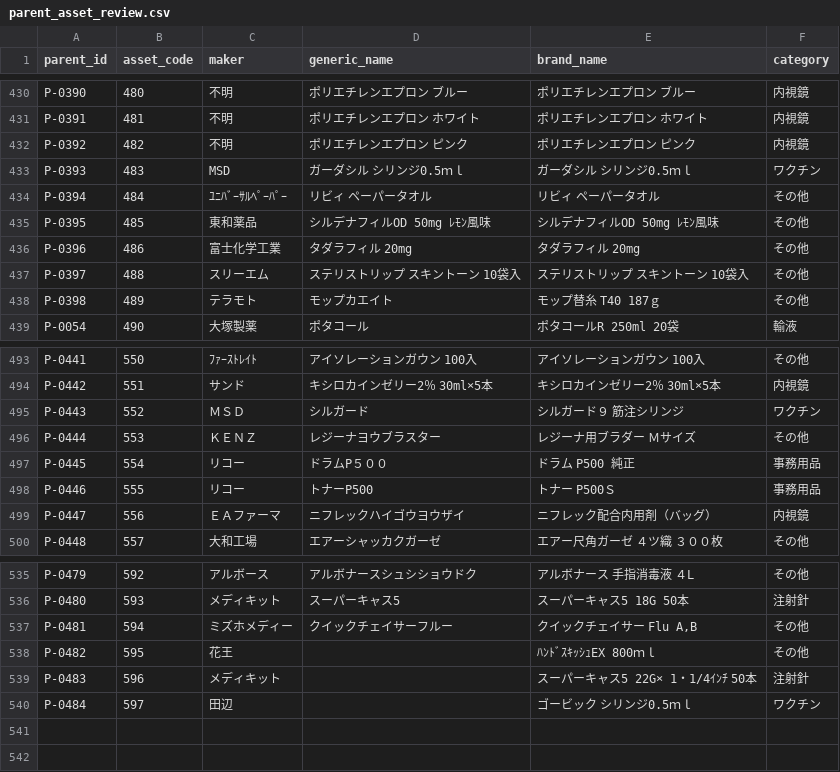
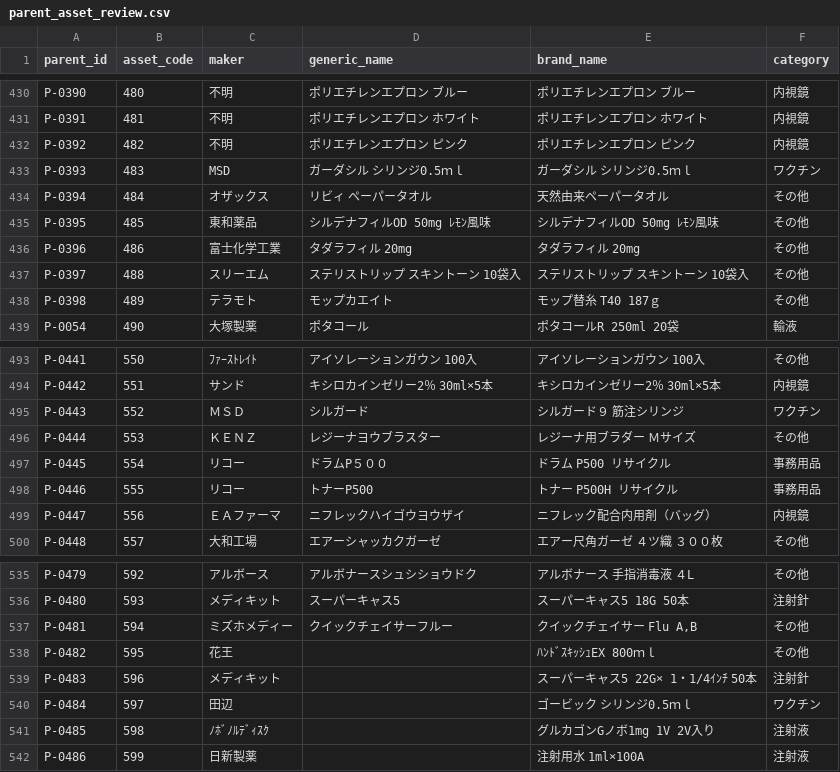
Before and after one commit to erji01-cell/InventManage, a CSV file: outputs/supabase_migration/parent_asset_review.csv, drawn as a sheet; only a part is shown, gaps mark what is left out.

```diff
--- a/outputs/supabase_migration/parent_asset_review.csv
+++ b/outputs/supabase_migration/parent_asset_review.csv
@@ -433,3 +433,3 @@ P-0392,482,不明,ポリエチレンエプロン ピンク,ポリエチレンエ
 P-0393,483,MSD,ガーダシル シリンジ0.5ｍｌ,ガーダシル シリンジ0.5ｍｌ,ワクチン
-P-0394,484,ﾕﾆﾊﾞｰｻﾙﾍﾟｰﾊﾟｰ,リビィ ペーパータオル,リビィ ペーパータオル,その他
+P-0394,484,オザックス,リビィ ペーパータオル,天然由来ペーパータオル,その他
 P-0395,485,東和薬品,シルデナフィルOD 50mg ﾚﾓﾝ風味,シルデナフィルOD 50mg ﾚﾓﾝ風味,その他
@@ -496,4 +496,4 @@ P-0443,552,ＭＳＤ,シルガード,シルガード９ 筋注シリンジ,ワ
 P-0444,553,ＫＥＮＺ,レジーナヨウブラスター,レジーナ用ブラダー Ｍサイズ,その他
-P-0445,554,リコー,ドラムP５００,ドラム P500 純正,事務用品
-P-0446,555,リコー,トナーP500,トナー P500Ｓ,事務用品
+P-0445,554,リコー,ドラムP５００,ドラム P500 リサイクル,事務用品
+P-0446,555,リコー,トナーP500,トナー P500H リサイクル,事務用品
 P-0447,556,ＥＡファーマ,ニフレックハイゴウヨウザイ,ニフレック配合内用剤（バッグ）,内視鏡
@@ -540 +540,3 @@ P-0483,596,メディキット,,スーパーキャス5 22G× 1・1/4ｲﾝﾁ 50
 P-0484,597,田辺,,ゴービック シリンジ0.5ｍｌ,ワクチン
+P-0485,598,ﾉﾎﾞﾉﾙﾃﾞｨｽｸ,,グルカゴンGノボ1mg 1V 2V入り,注射液
+P-0486,599,日新製薬,,注射用水 1ml×100A,注射液
```
Also changed, not shown: outputs/supabase_migration/invent_child_assets.csv, outputs/supabase_migration/invent_parent_assets.csv, 3 other files.
